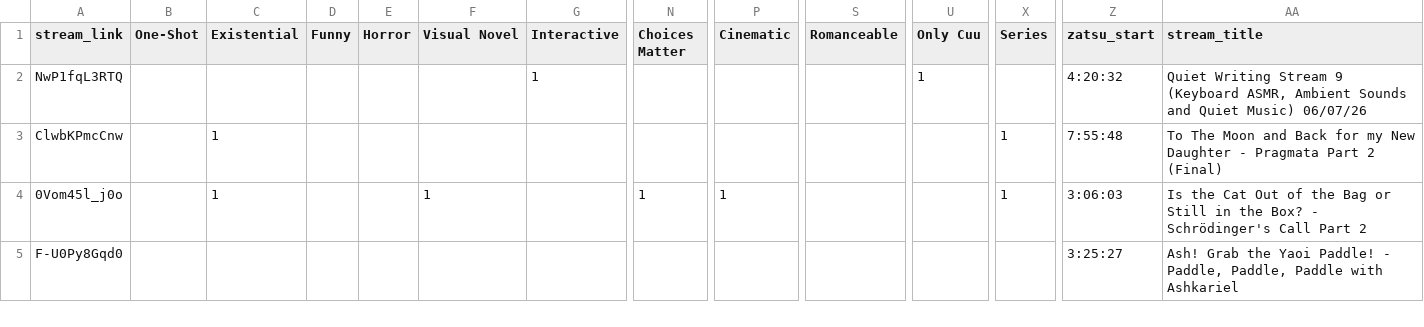
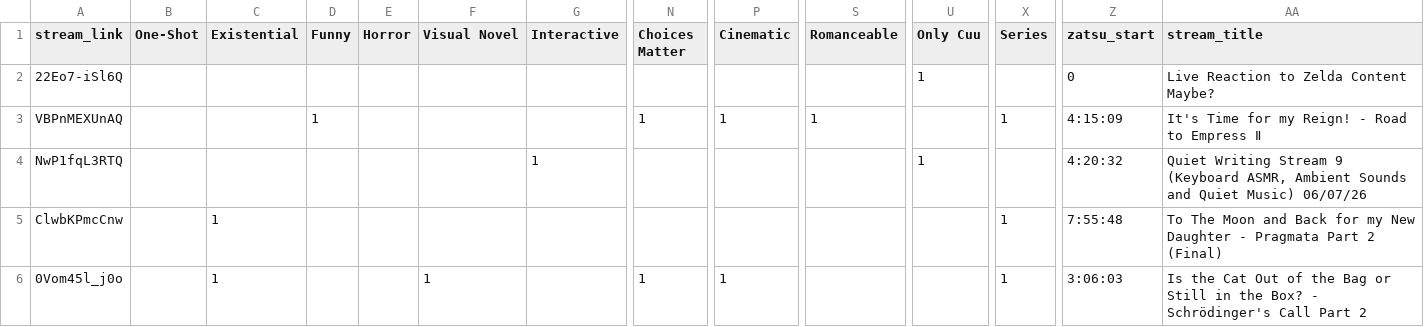
Before and after one commit to Cuudexter/cuudev, a CSV file: metadata.csv, drawn as a sheet; only a part is shown, gaps mark what is left out; the shorter side is filled out with more unchanged rows; rows hold the shown columns only; the diff names each change by its address in the sheet, - before the commit and + after, or states it on an @@ line.

Commit message:
Empress Zelda

```diff
--- a/metadata.csv
+++ b/metadata.csv
+row 2: 22Eo7-iSl6Q |  |  |  |  |  |  |  |  |  | 1 |  | 0 | Live Reaction to Zelda Content Maybe?
+row 3: VBPnMEXUnAQ |  |  | 1 |  |  |  | 1 | 1 | 1 |  | 1 | 4:15:09 | It's Time for my Reign! - Road to Empress Ⅱ
```
Also changed, not shown: 2 other files.
